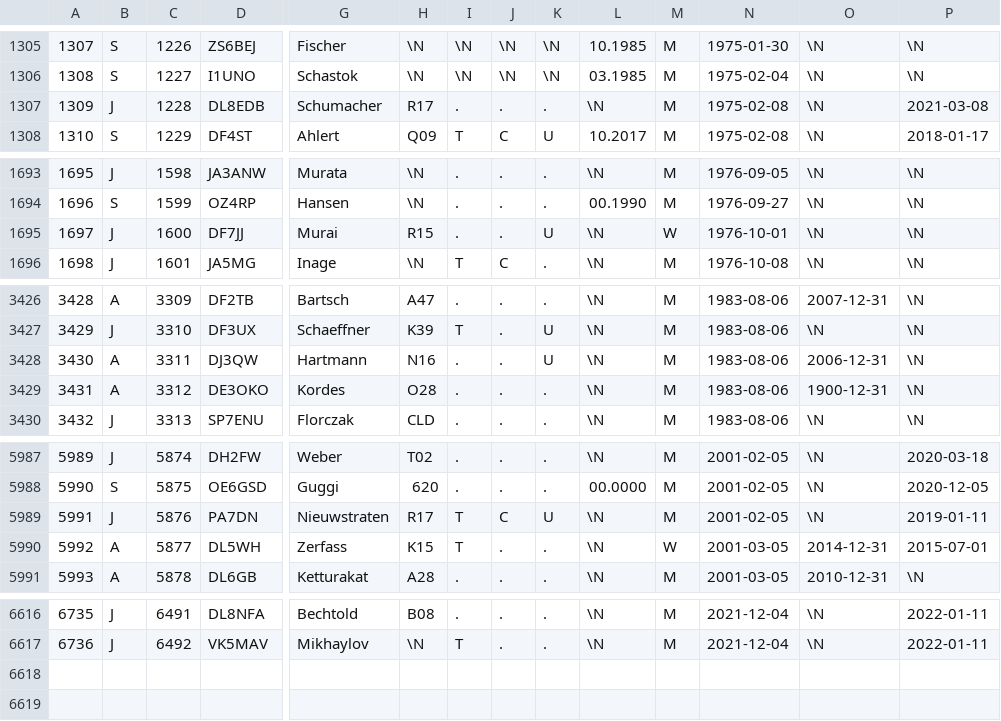
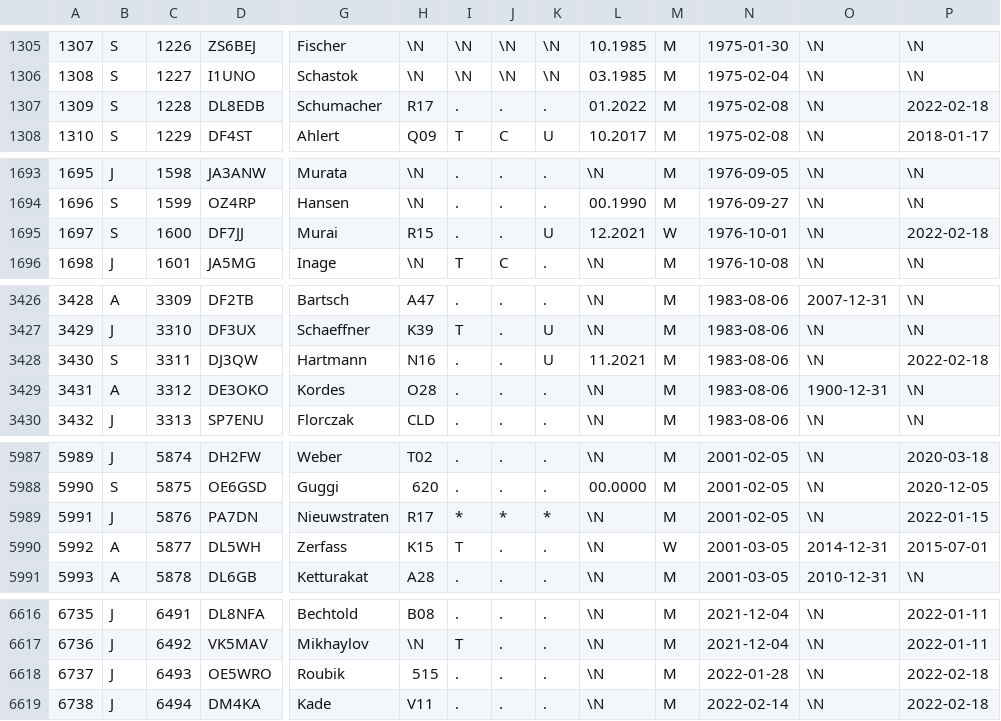
Before and after one commit to bjornekelund/dxlog, a CSV file: dig/DIGLISTE.csv, drawn as a sheet; only a part is shown, gaps mark what is left out; rows hold the shown columns only; the diff covers the shown part only; the diff names each change by its address in the sheet, - before the commit and + after, or states it on an @@ line.

```diff
--- a/dig/DIGLISTE.csv
+++ b/dig/DIGLISTE.csv
-B1307: J
+B1307: S
-L1307: \N
+L1307: 01.2022
-P1307: 2021-03-08
+P1307: 2022-02-18
-B1695: J
+B1695: S
-L1695: \N
+L1695: 12.2021
-P1695: \N
+P1695: 2022-02-18
-B3428: A
+B3428: S
-L3428: \N
+L3428: 11.2021
-O3428: 2006-12-31
+O3428: \N
-P3428: \N
+P3428: 2022-02-18
-I5989: T
+I5989: *
-J5989: C
+J5989: *
-K5989: U
+K5989: *
-P5989: 2019-01-11
+P5989: 2022-01-15
+row 6618: 6737 | J | 6493 | OE5WRO | Roubik | 515 | . | . | . | \N | M | 2022-01-28 | \N | 2022-02-18
+row 6619: 6738 | J | 6494 | DM4KA | Kade | V11 | . | . | . | \N | M | 2022-02-14 | \N | 2022-02-18
```
Also changed, not shown: 24 edited cells elsewhere in this file, 1 other file.
